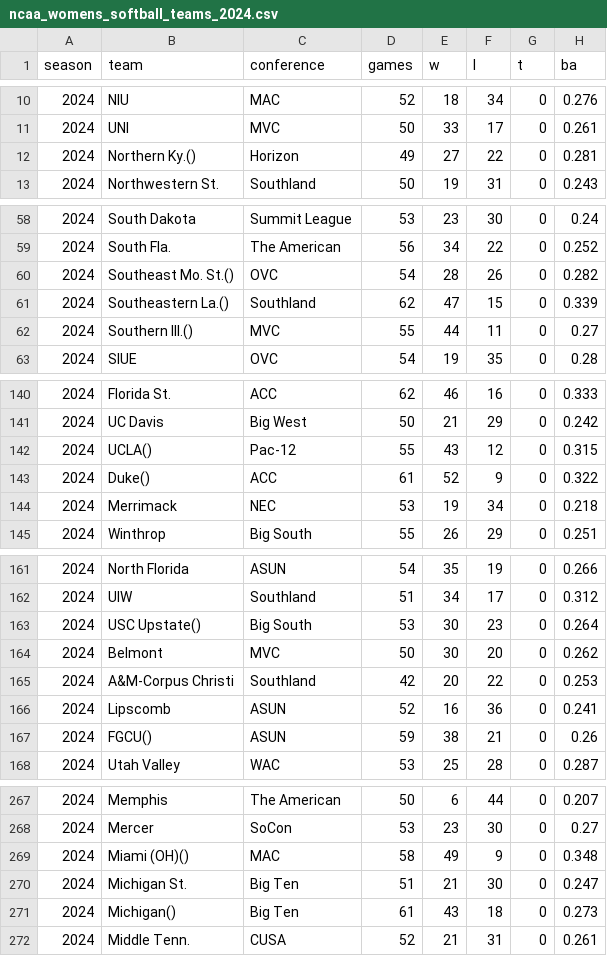
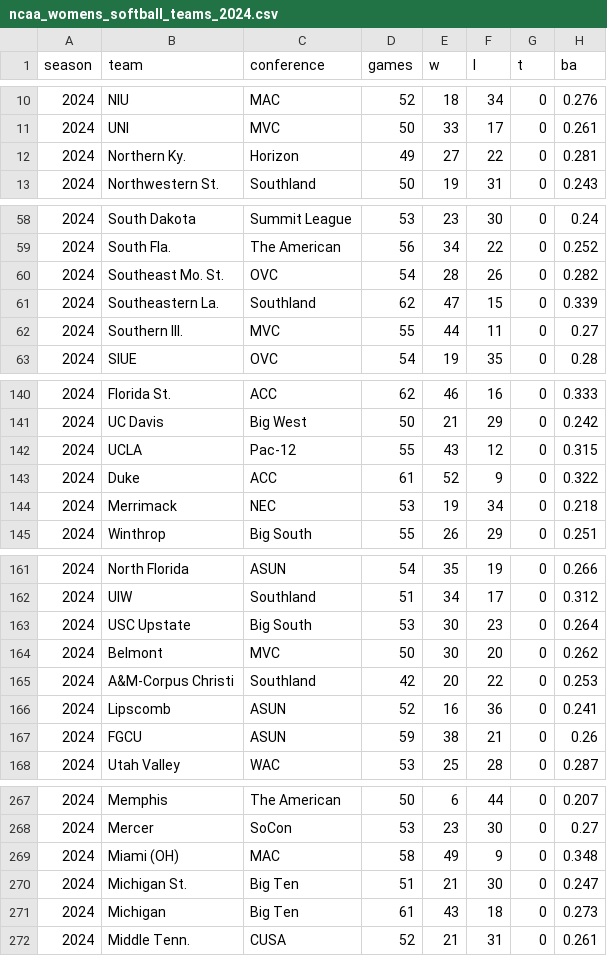
Before and after one commit to mattwaite/mattwaite.github.io, a CSV file: sportsdatafiles/ncaa_womens_softball_teams_2024.csv, drawn as a sheet; only a part is shown, gaps mark what is left out; the diff covers the shown part only; the diff names each change by its address in the sheet, - before the commit and + after, or states it on an @@ line.

Commit message:
Update ncaa_womens_softball_teams_2024.csv

```diff
--- a/sportsdatafiles/ncaa_womens_softball_teams_2024.csv
+++ b/sportsdatafiles/ncaa_womens_softball_teams_2024.csv
-B12 (team): Northern Ky.()
+B12 (team): Northern Ky.
-B60 (team): Southeast Mo. St.()
+B60 (team): Southeast Mo. St.
-B61 (team): Southeastern La.()
+B61 (team): Southeastern La.
-B62 (team): Southern Ill.()
+B62 (team): Southern Ill.
-B142 (team): UCLA()
+B142 (team): UCLA
-B143 (team): Duke()
+B143 (team): Duke
-B163 (team): USC Upstate()
+B163 (team): USC Upstate
-B167 (team): FGCU()
+B167 (team): FGCU
-B269 (team): Miami (OH)()
+B269 (team): Miami (OH)
-B271 (team): Michigan()
+B271 (team): Michigan
```
Also changed, not shown: 22 edited cells elsewhere in this file.
